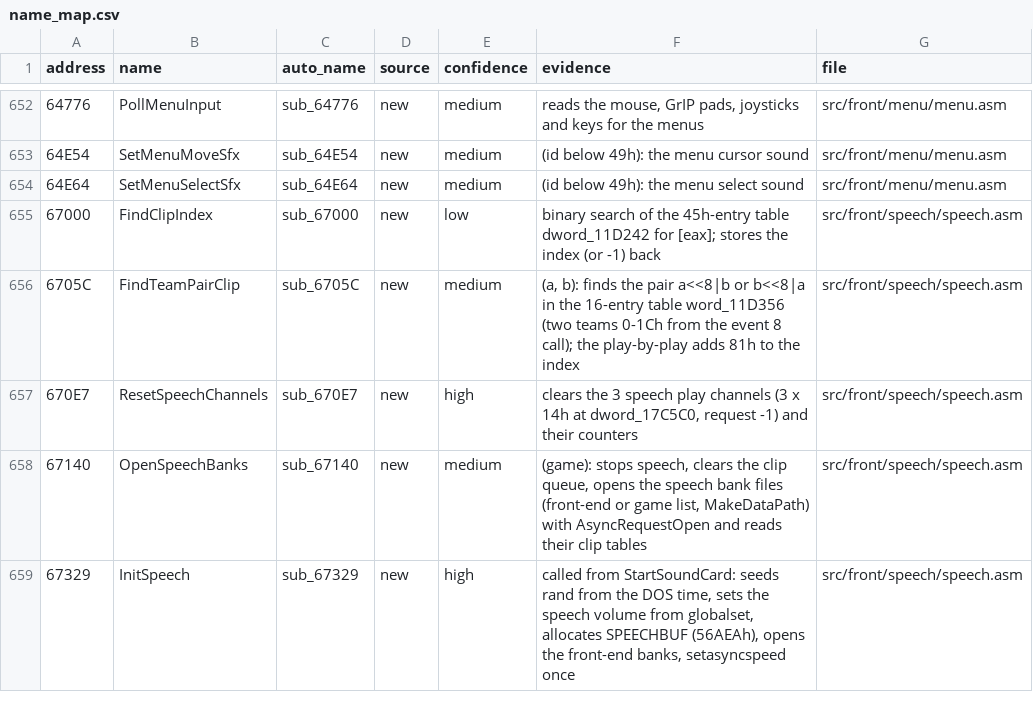
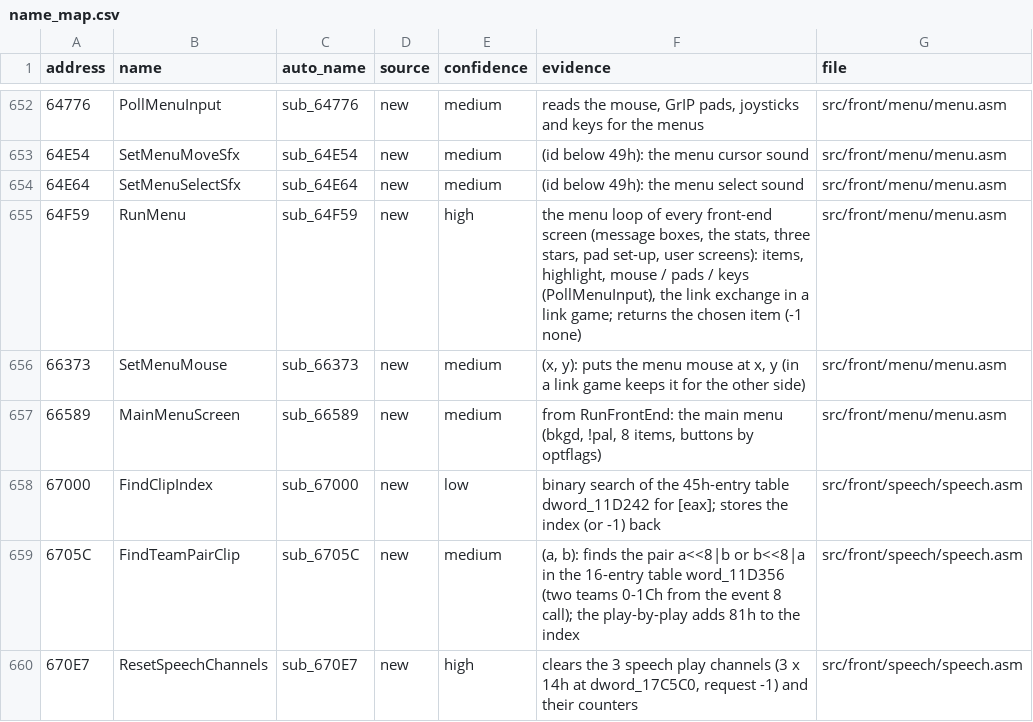
Before and after one commit to abdulahmad/NHL96PC, a CSV file: docs/name_map.csv, drawn as a sheet; only a part is shown, gaps mark what is left out; the shorter side is filled out with more unchanged rows.

```diff
--- a/docs/name_map.csv
+++ b/docs/name_map.csv
@@ -654,2 +654,5 @@ address,name,auto_name,source,confidence,evidence,file
 64E64,SetMenuSelectSfx,sub_64E64,new,medium,(id below 49h): the menu select sound,src/front/menu/menu.asm
+64F59,RunMenu,sub_64F59,new,high,"the menu loop of every front-end screen (message boxes, the stats, three stars, pad set-up, user screens): items, highlight, mouse / pads / keys (PollMenuInput), the link exchange in a link game; returns the chosen item (-1 none)",src/front/menu/menu.asm
+66373,SetMenuMouse,sub_66373,new,medium,"(x, y): puts the menu mouse at x, y (in a link game keeps it for the other side)",src/front/menu/menu.asm
+66589,MainMenuScreen,sub_66589,new,medium,"from RunFrontEnd: the main menu (bkgd, !pal, 8 items, buttons by optflags)",src/front/menu/menu.asm
 67000,FindClipIndex,sub_67000,new,low,binary search of the 45h-entry table dword_11D242 for [eax]; stores the index (or -1) back,src/front/speech/speech.asm
```
Also changed, not shown: 27 other files.
